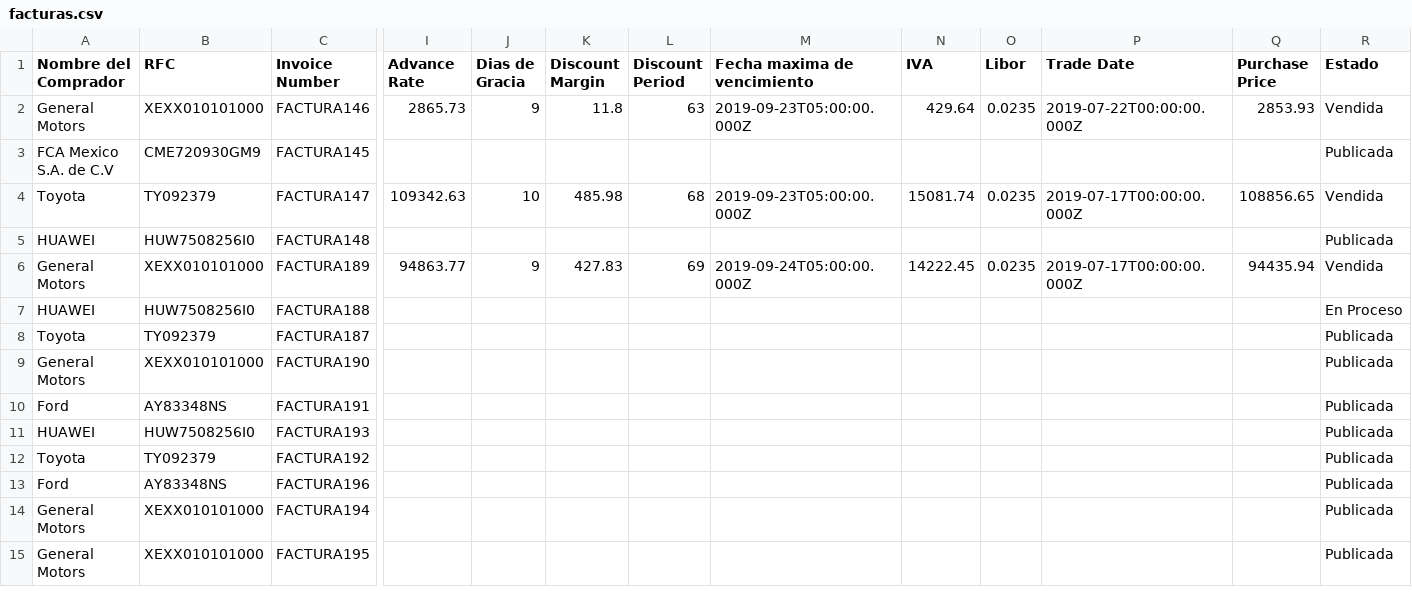
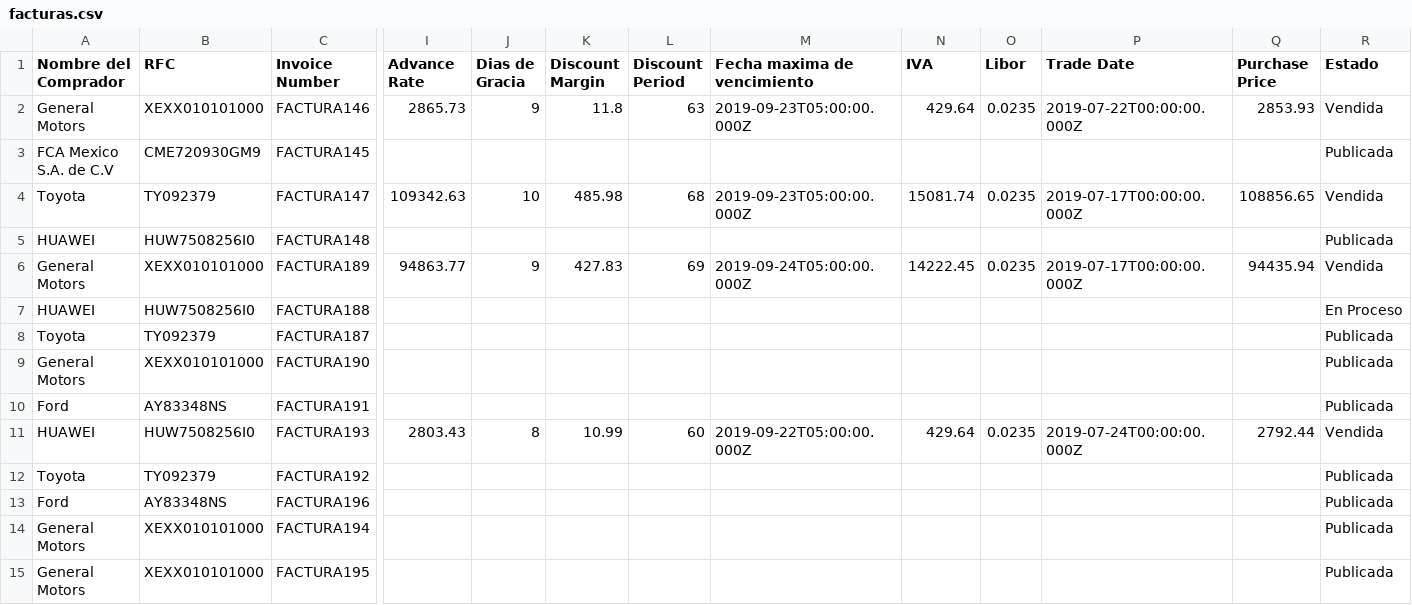
Before and after one commit to pamelalozano16/prototipo-efn, a CSV file: public/facturas.csv, drawn as a sheet; only a part is shown, gaps mark what is left out; the diff names each change by its address in the sheet, - before the commit and + after, or states it on an @@ line.

Commit message:
Correccion discount margin

```diff
--- a/public/facturas.csv
+++ b/public/facturas.csv
-I11 (Advance Rate): (empty)
+I11 (Advance Rate): 2803.43
-J11 (Dias de Gracia): (empty)
+J11 (Dias de Gracia): 8
-K11 (Discount Margin): (empty)
+K11 (Discount Margin): 10.99
-L11 (Discount Period): (empty)
+L11 (Discount Period): 60
-M11 (Fecha maxima de vencimiento): (empty)
+M11 (Fecha maxima de vencimiento): 2019-09-22T05:00:00.000Z
-N11 (IVA): (empty)
+N11 (IVA): 429.64
-O11 (Libor): (empty)
+O11 (Libor): 0.0235
-P11 (Trade Date): (empty)
+P11 (Trade Date): 2019-07-24T00:00:00.000Z
-Q11 (Purchase Price): (empty)
+Q11 (Purchase Price): 2792.44
-R11 (Estado): Publicada
+R11 (Estado): Vendida
```
Also changed, not shown: 4 other files.
